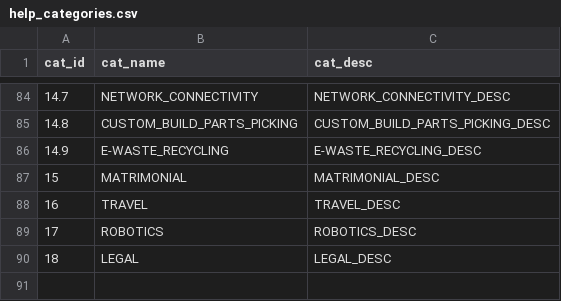
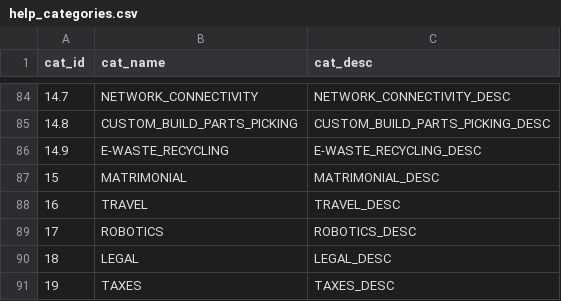
Before and after one commit to saayam-for-all/database, a CSV file: dml/Populating Data Files/help_categories.csv, drawn as a sheet; only a part is shown, gaps mark what is left out; the diff names each change by its address in the sheet, - before the commit and + after, or states it on an @@ line.

Commit message:
Update help_categories.csv

```diff
--- a/dml/Populating Data Files/help_categories.csv
+++ b/dml/Populating Data Files/help_categories.csv
+row 91: 19 | TAXES | TAXES_DESC
```
